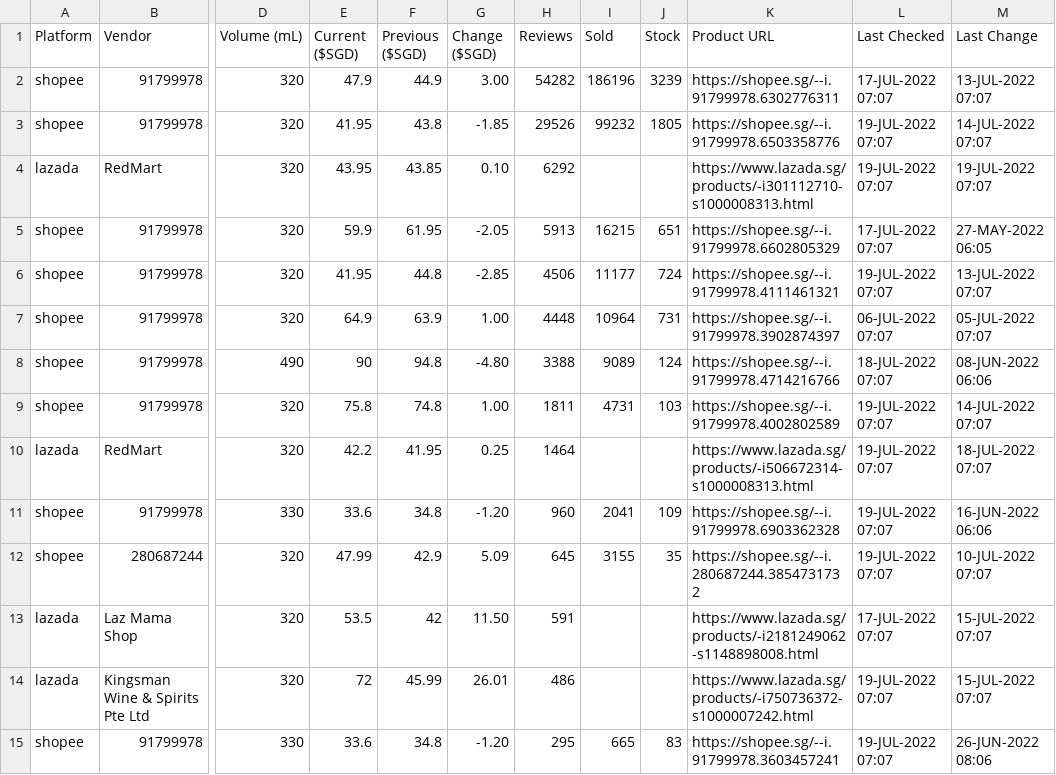
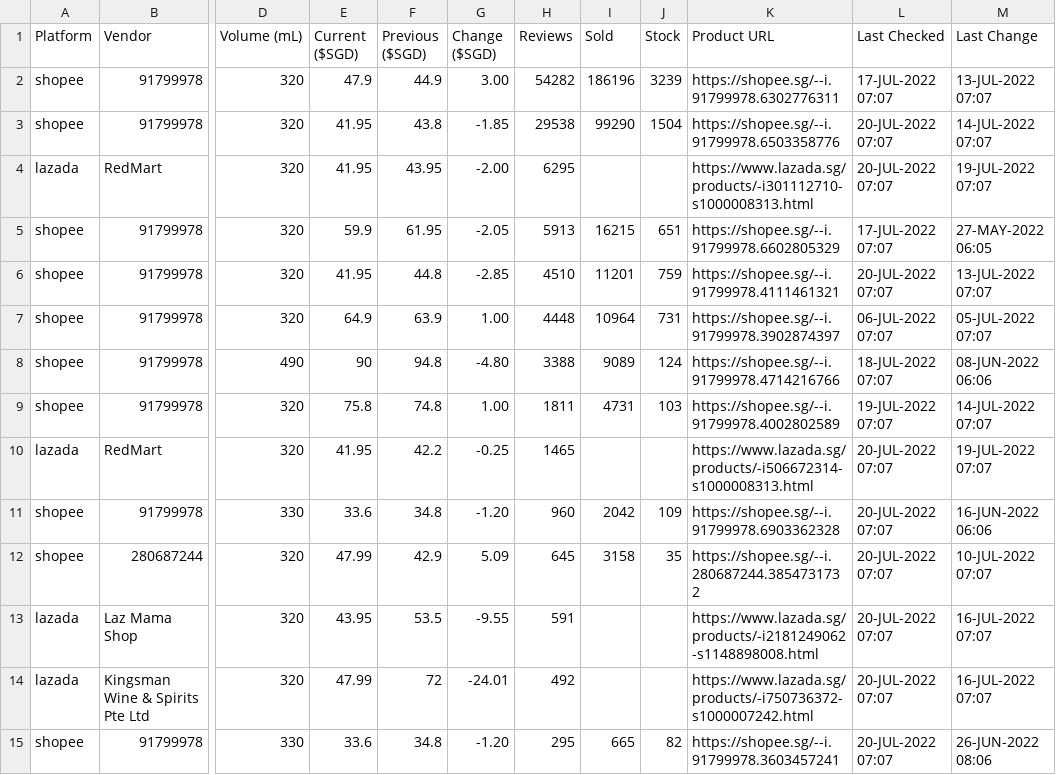
Before and after one commit to ngshiheng/fareview, a CSV file: data/tiger.csv, drawn as a sheet; only a part is shown, gaps mark what is left out; the diff covers the shown part only; the diff names each change by its address in the sheet, - before the commit and + after, or states it on an @@ line.

```diff
--- a/data/tiger.csv
+++ b/data/tiger.csv
-H3 (Reviews): 29526
+H3 (Reviews): 29538
-I3 (Sold): 99232
+I3 (Sold): 99290
-J3 (Stock): 1805
+J3 (Stock): 1504
-L3:L4 (Last Checked): 19-JUL-2022 07:07
+L3:L4 (Last Checked): 20-JUL-2022 07:07
-E4 (Current ($SGD)): 43.95
+E4 (Current ($SGD)): 41.95
-F4 (Previous ($SGD)): 43.85
+F4 (Previous ($SGD)): 43.95
-G4 (Change ($SGD)): 0.10
+G4 (Change ($SGD)): -2.00
-H4 (Reviews): 6292
+H4 (Reviews): 6295
-H6 (Reviews): 4506
+H6 (Reviews): 4510
-I6 (Sold): 11177
+I6 (Sold): 11201
-J6 (Stock): 724
+J6 (Stock): 759
-L6 (Last Checked): 19-JUL-2022 07:07
+L6 (Last Checked): 20-JUL-2022 07:07
-E10 (Current ($SGD)): 42.2
+E10 (Current ($SGD)): 41.95
-F10 (Previous ($SGD)): 41.95
+F10 (Previous ($SGD)): 42.2
-G10 (Change ($SGD)): 0.25
+G10 (Change ($SGD)): -0.25
-H10 (Reviews): 1464
+H10 (Reviews): 1465
-L10:L12 (Last Checked): 19-JUL-2022 07:07
+L10:L12 (Last Checked): 20-JUL-2022 07:07
-M10 (Last Change): 18-JUL-2022 07:07
+M10 (Last Change): 19-JUL-2022 07:07
-I11 (Sold): 2041
+I11 (Sold): 2042
-I12 (Sold): 3155
+I12 (Sold): 3158
-E13 (Current ($SGD)): 53.5
+E13 (Current ($SGD)): 43.95
-F13 (Previous ($SGD)): 42
+F13 (Previous ($SGD)): 53.5
-G13 (Change ($SGD)): 11.50
+G13 (Change ($SGD)): -9.55
-L13 (Last Checked): 17-JUL-2022 07:07
+L13 (Last Checked): 20-JUL-2022 07:07
-M13:M14 (Last Change): 15-JUL-2022 07:07
+M13:M14 (Last Change): 16-JUL-2022 07:07
-E14 (Current ($SGD)): 72
+E14 (Current ($SGD)): 47.99
-F14 (Previous ($SGD)): 45.99
+F14 (Previous ($SGD)): 72
-G14 (Change ($SGD)): 26.01
+G14 (Change ($SGD)): -24.01
-H14 (Reviews): 486
+H14 (Reviews): 492
-L14:L15 (Last Checked): 19-JUL-2022 07:07
+L14:L15 (Last Checked): 20-JUL-2022 07:07
-J15 (Stock): 83
+J15 (Stock): 82
```
Also changed, not shown: 32 edited cells elsewhere in this file, data/asahi.csv, data/carlsberg.csv, 2 other files.
